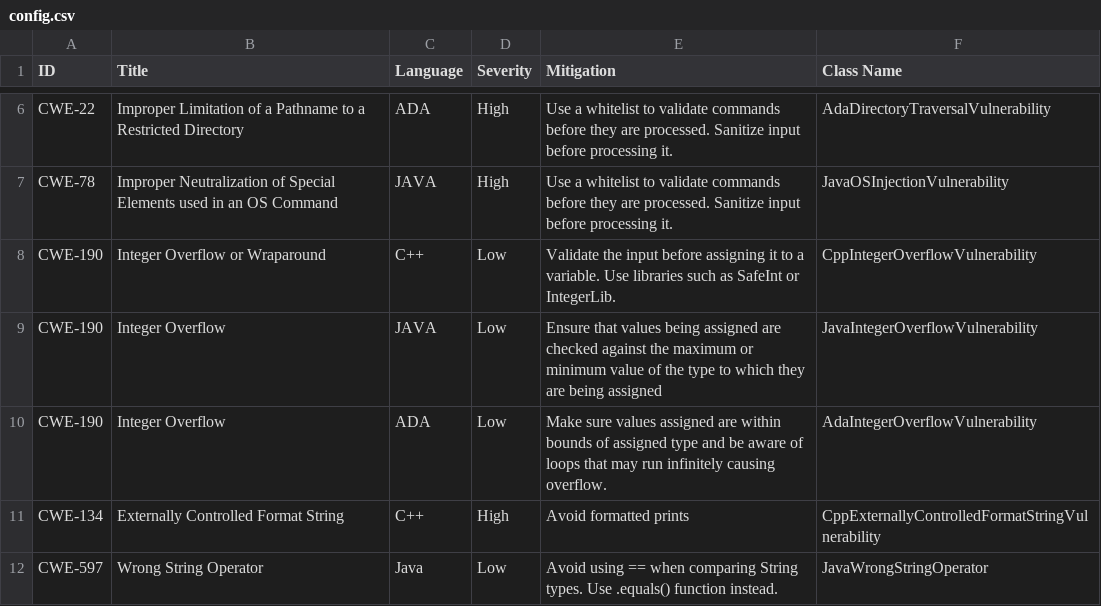
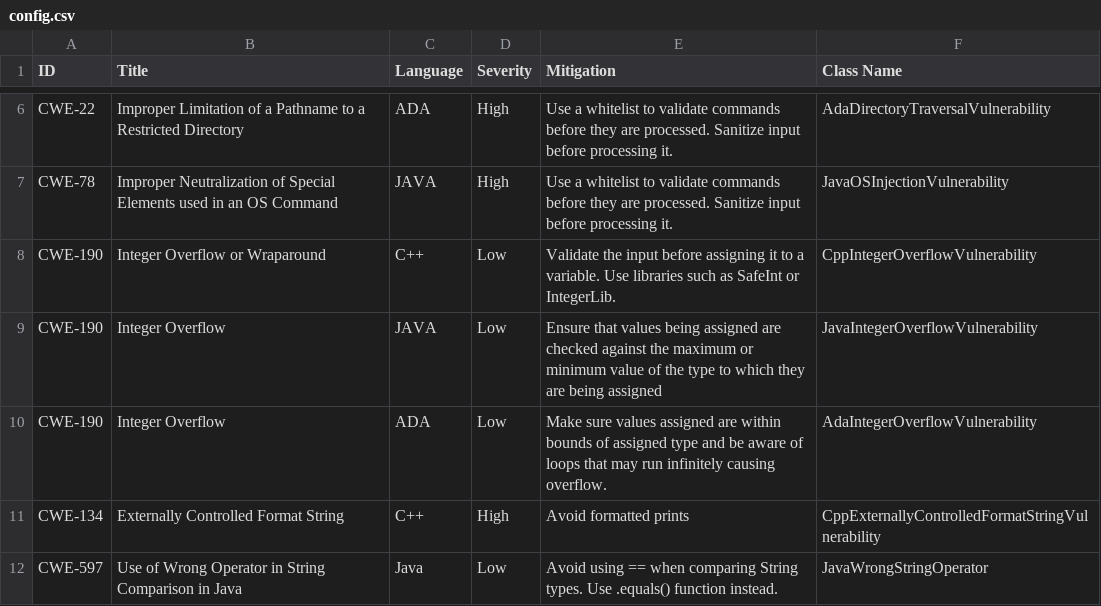
Before and after one commit to RyanBeebe1/SWIntegrity, a CSV file: vulnerabilities/config.csv, drawn as a sheet; only a part is shown, gaps mark what is left out.

Commit message:
Added testing for java wrong String operator

```diff
--- a/vulnerabilities/config.csv
+++ b/vulnerabilities/config.csv
@@ -11,2 +11,2 @@ CWE-190,Integer Overflow,ADA,Low,Make sure values assigned are within bounds of
 CWE-134,Externally Controlled Format String,C++,High,Avoid formatted prints,CppExternallyControlledFormatStringVulnerability
-CWE-597,Wrong String Operator,Java,Low,Avoid using == when comparing String types. Use .equals() function instead.,JavaWrongStringOperator
+CWE-597,Use of Wrong Operator in String Comparison in Java,Java,Low,Avoid using == when comparing String types. Use .equals() function instead.,JavaWrongStringOperator
```
